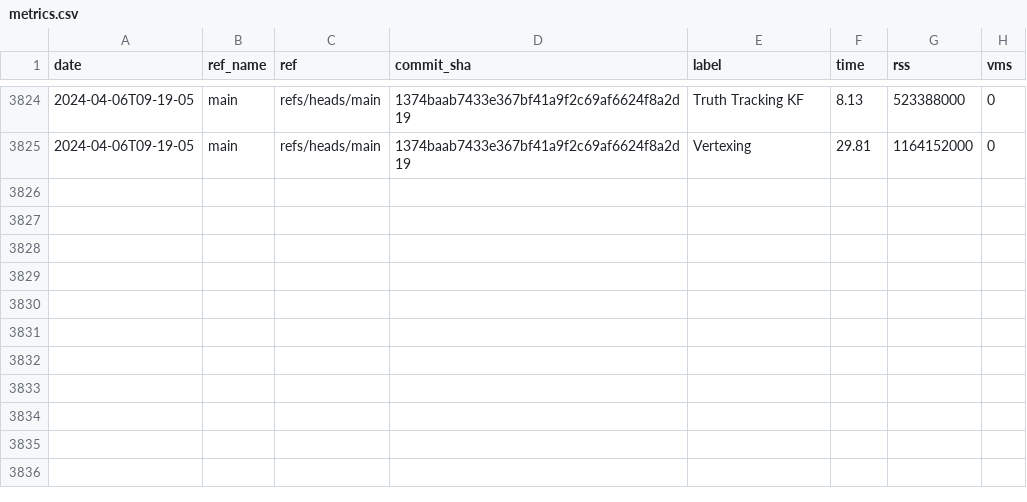
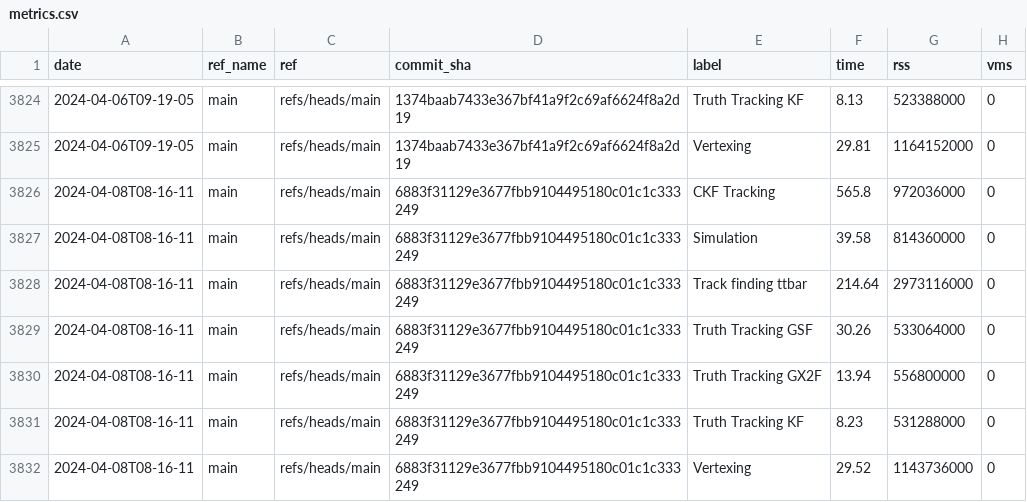
Before and after one commit to acts-project/runtime_metrics, a CSV file: metrics.csv, drawn as a sheet; only a part is shown, gaps mark what is left out; the diff names each change by its address in the sheet, - before the commit and + after, or states it on an @@ line.

```diff
--- a/metrics.csv
+++ b/metrics.csv
+row 3826: 2024-04-08T08-16-11 | main | refs/heads/main | 6883f31129e3677fbb9104495180c01c1c333249 | CKF Tracking | 565.8 | 972036000 | 0
+row 3827: 2024-04-08T08-16-11 | main | refs/heads/main | 6883f31129e3677fbb9104495180c01c1c333249 | Simulation | 39.58 | 814360000 | 0
+row 3828: 2024-04-08T08-16-11 | main | refs/heads/main | 6883f31129e3677fbb9104495180c01c1c333249 | Track finding ttbar | 214.64 | 2973116000 | 0
+row 3829: 2024-04-08T08-16-11 | main | refs/heads/main | 6883f31129e3677fbb9104495180c01c1c333249 | Truth Tracking GSF | 30.26 | 533064000 | 0
+row 3830: 2024-04-08T08-16-11 | main | refs/heads/main | 6883f31129e3677fbb9104495180c01c1c333249 | Truth Tracking GX2F | 13.94 | 556800000 | 0
+row 3831: 2024-04-08T08-16-11 | main | refs/heads/main | 6883f31129e3677fbb9104495180c01c1c333249 | Truth Tracking KF | 8.23 | 531288000 | 0
+row 3832: 2024-04-08T08-16-11 | main | refs/heads/main | 6883f31129e3677fbb9104495180c01c1c333249 | Vertexing | 29.52 | 1143736000 | 0
```
